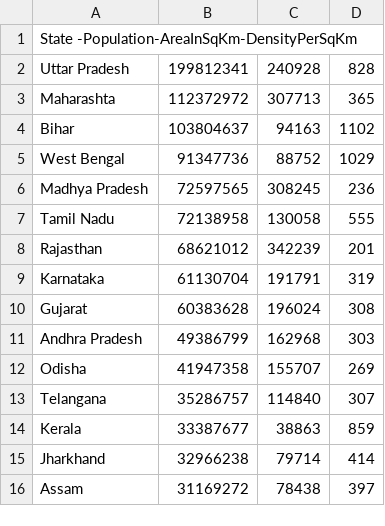
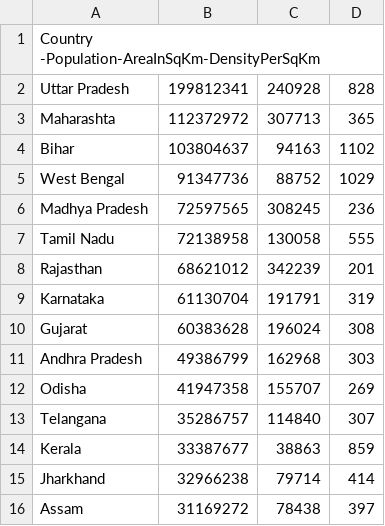
Before and after one commit to kumudgarg/CensusAnalyser, a CSV file: src/main/resources/CensusDelimiter.csv, drawn as a sheet.

```diff
--- a/src/main/resources/CensusDelimiter.csv
+++ b/src/main/resources/CensusDelimiter.csv
@@ -1,2 +1,2 @@
-State            -Population-AreaInSqKm-DensityPerSqKm
+Country           -Population-AreaInSqKm-DensityPerSqKm
 Uttar Pradesh    ,199812341 ,240928    ,828
```
Also changed, not shown: build/resources/main/CensusDelimiter.csv, 9 other files.
